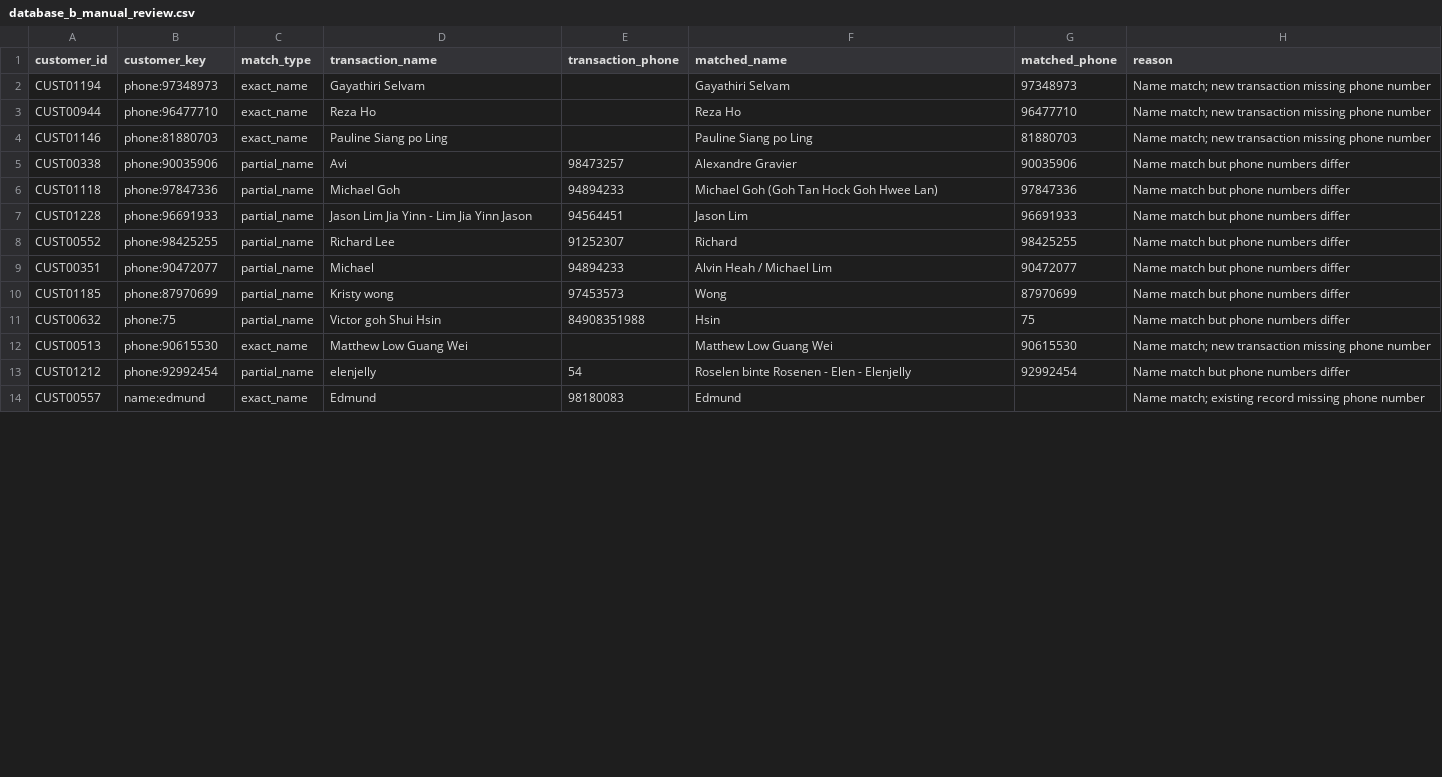
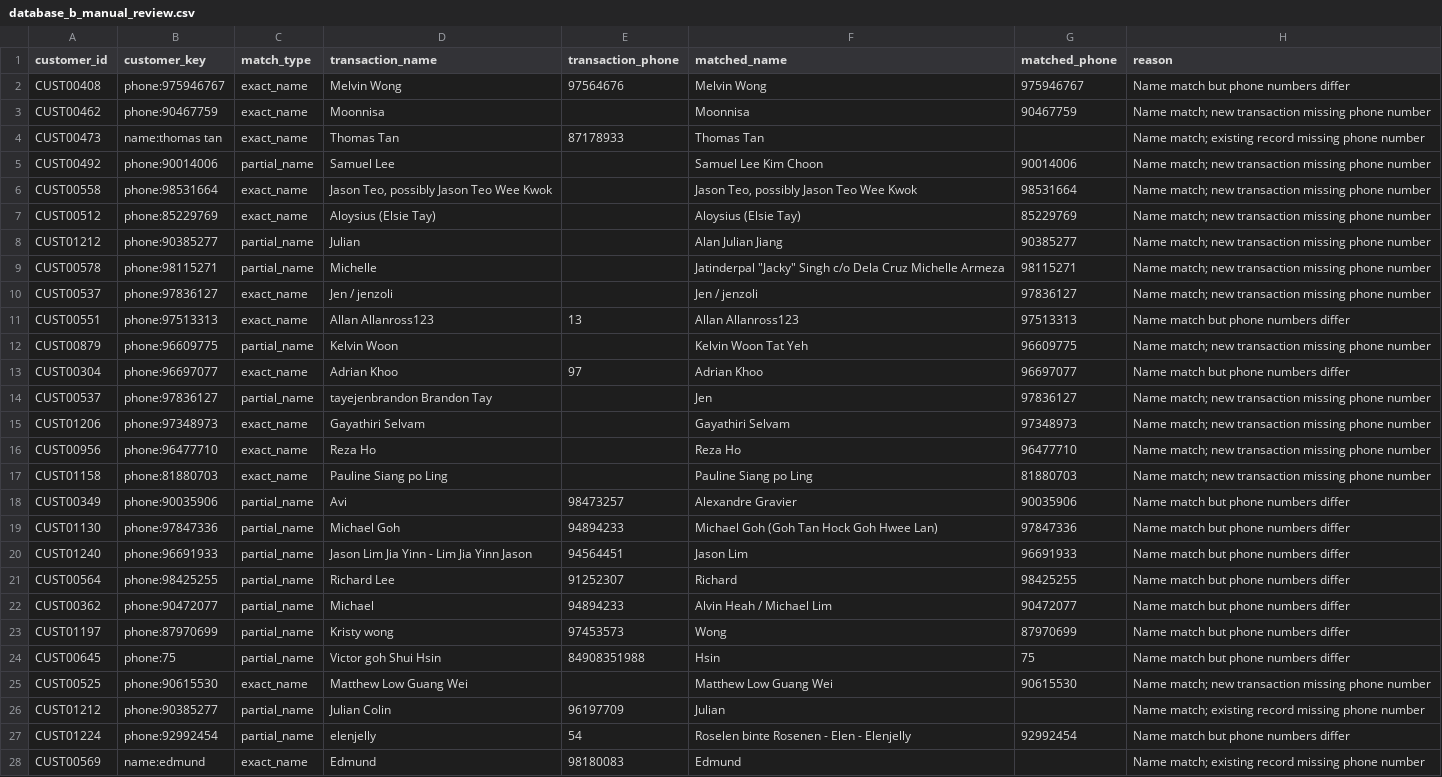
Before and after one commit to githubuser-netizen/serial-numbers, a CSV file: supabase/database_b_manual_review.csv, drawn as a sheet; only a part is shown; the diff covers the shown part only.

```diff
--- a/supabase/database_b_manual_review.csv
+++ b/supabase/database_b_manual_review.csv
@@ -1,14 +1,28 @@
 customer_id,customer_key,match_type,transaction_name,transaction_phone,matched_name,matched_phone,reason
-CUST01194,phone:97348973,exact_name,Gayathiri Selvam ,,Gayathiri Selvam ,97348973,Name match; new transaction missing phone number
-CUST00944,phone:96477710,exact_name,Reza Ho,,Reza Ho,96477710,Name match; new transaction missing phone number
-CUST01146,phone:81880703,exact_name,Pauline Siang po Ling ,,Pauline Siang po Ling ,81880703,Name match; new transaction missing phone number
-CUST00338,phone:90035906,partial_name,Avi,98473257,Alexandre Gravier,90035906,Name match but phone numbers differ
-CUST01118,phone:97847336,partial_name,Michael Goh ,94894233,Michael Goh (Goh Tan Hock Goh Hwee Lan),97847336,Name match but phone numbers differ
-CUST01228,phone:96691933,partial_name,Jason Lim Jia Yinn - Lim Jia Yinn Jason,94564451,Jason Lim,96691933,Name match but phone numbers differ
-CUST00552,phone:98425255,partial_name,Richard Lee,91252307,Richard,98425255,Name match but phone numbers differ
-CUST00351,phone:90472077,partial_name,Michael,94894233,Alvin Heah / Michael Lim,90472077,Name match but phone numbers differ
-CUST01185,phone:87970699,partial_name,Kristy wong,97453573,Wong,87970699,Name match but phone numbers differ
-CUST00632,phone:75,partial_name,Victor goh Shui Hsin,84908351988,Hsin,75,Name match but phone numbers differ
-CUST00513,phone:90615530,exact_name,Matthew Low Guang Wei,,Matthew Low Guang Wei,90615530,Name match; new transaction missing phone number
-CUST01212,phone:92992454,partial_name,elenjelly,54,Roselen binte Rosenen - Elen - Elenjelly,92992454,Name match but phone numbers differ
-CUST00557,name:edmund,exact_name,Edmund,98180083,Edmund,,Name match; existing record missing phone number
+CUST00408,phone:975946767,exact_name,Melvin Wong,97564676,Melvin Wong,975946767,Name match but phone numbers differ
+CUST00462,phone:90467759,exact_name,Moonnisa,,Moonnisa,90467759,Name match; new transaction missing phone number
+CUST00473,name:thomas tan,exact_name,Thomas Tan,87178933,Thomas Tan,,Name match; existing record missing phone number
+CUST00492,phone:90014006,partial_name,Samuel Lee,,Samuel Lee Kim Choon,90014006,Name match; new transaction missing phone number
+CUST00558,phone:98531664,exact_name,"Jason Teo, possibly Jason Teo Wee Kwok",,"Jason Teo, possibly Jason Teo Wee Kwok",98531664,Name match; new transaction missing phone number
+CUST00512,phone:85229769,exact_name,Aloysius (Elsie Tay),,Aloysius (Elsie Tay),85229769,Name match; new transaction missing phone number
+CUST01212,phone:90385277,partial_name,Julian,,Alan Julian Jiang,90385277,Name match; new transaction missing phone number
+CUST00578,phone:98115271,partial_name,Michelle,,"Jatinderpal ""Jacky"" Singh c/o Dela Cruz Michelle Armeza",98115271,Name match; new transaction missing phone number
+CUST00537,phone:97836127,exact_name,Jen / jenzoli,,Jen / jenzoli,97836127,Name match; new transaction missing phone number
+CUST00551,phone:97513313,exact_name,Allan Allanross123,13,Allan Allanross123,97513313,Name match but phone numbers differ
+CUST00879,phone:96609775,partial_name,Kelvin Woon,,Kelvin Woon Tat Yeh,96609775,Name match; new transaction missing phone number
+CUST00304,phone:96697077,exact_name,Adrian Khoo,97,Adrian Khoo,96697077,Name match but phone numbers differ
+CUST00537,phone:97836127,partial_name,tayejenbrandon Brandon Tay,,Jen,97836127,Name match; new transaction missing phone number
+CUST01206,phone:97348973,exact_name,Gayathiri Selvam,,Gayathiri Selvam,97348973,Name match; new transaction missing phone number
+CUST00956,phone:96477710,exact_name,Reza Ho,,Reza Ho,96477710,Name match; new transaction missing phone number
+CUST01158,phone:81880703,exact_name,Pauline Siang po Ling,,Pauline Siang po Ling,81880703,Name match; new transaction missing phone number
+CUST00349,phone:90035906,partial_name,Avi,98473257,Alexandre Gravier,90035906,Name match but phone numbers differ
+CUST01130,phone:97847336,partial_name,Michael Goh,94894233,Michael Goh (Goh Tan Hock Goh Hwee Lan),97847336,Name match but phone numbers differ
+CUST01240,phone:96691933,partial_name,Jason Lim Jia Yinn - Lim Jia Yinn Jason,94564451,Jason Lim,96691933,Name match but phone numbers differ
+CUST00564,phone:98425255,partial_name,Richard Lee,91252307,Richard,98425255,Name match but phone numbers differ
+CUST00362,phone:90472077,partial_name,Michael,94894233,Alvin Heah / Michael Lim,90472077,Name match but phone numbers differ
+CUST01197,phone:87970699,partial_name,Kristy wong,97453573,Wong,87970699,Name match but phone numbers differ
+CUST00645,phone:75,partial_name,Victor goh Shui Hsin,84908351988,Hsin,75,Name match but phone numbers differ
+CUST00525,phone:90615530,exact_name,Matthew Low Guang Wei,,Matthew Low Guang Wei,90615530,Name match; new transaction missing phone number
+CUST01212,phone:90385277,partial_name,Julian Colin,96197709,Julian,,Name match; existing record missing phone number
+CUST01224,phone:92992454,partial_name,elenjelly,54,Roselen binte Rosenen - Elen - Elenjelly,92992454,Name match but phone numbers differ
+CUST00569,name:edmund,exact_name,Edmund,98180083,Edmund,,Name match; existing record missing phone number
```
Also changed, not shown: 4 edited cells elsewhere in this file, supabase/database_b_customer_summary.csv, 4 other files.
